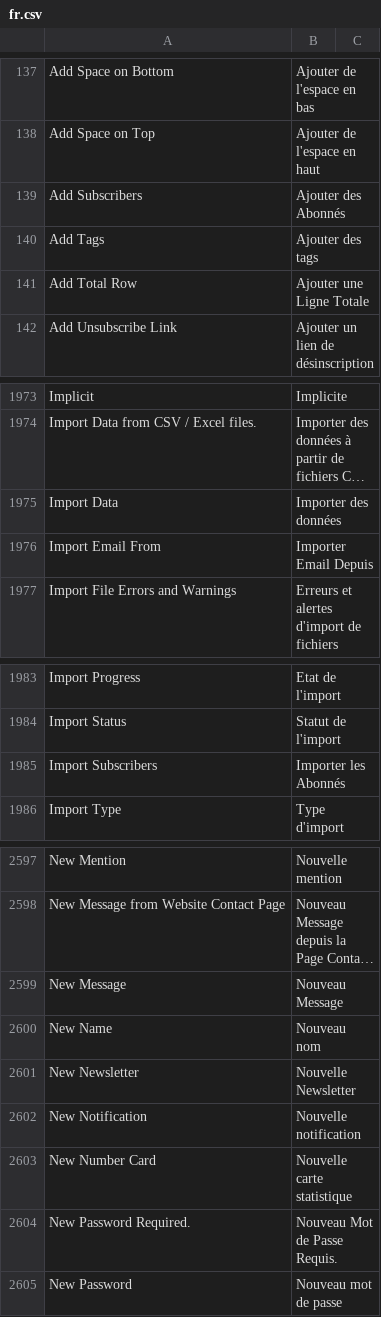
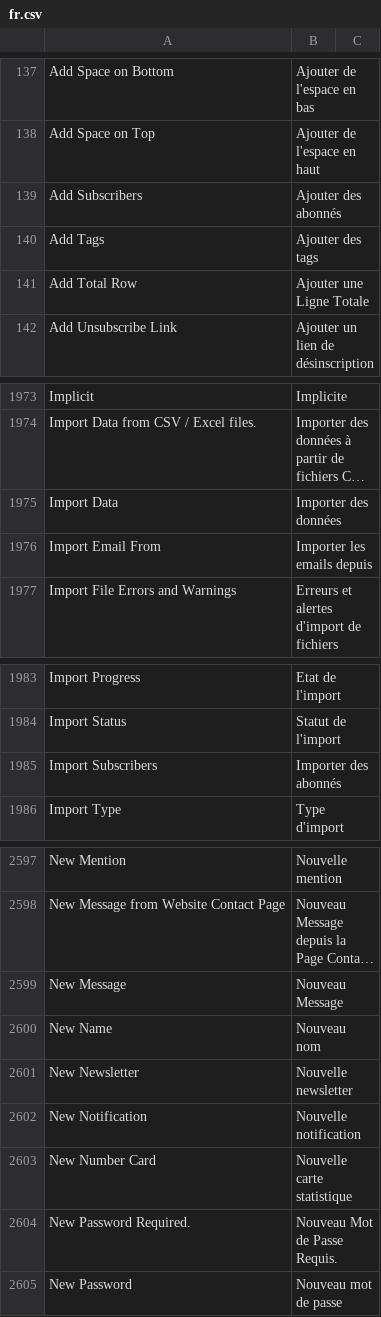
Before and after one commit to noec764/frappe, a CSV file: frappe/translations/fr.csv, drawn as a sheet; only a part is shown, gaps mark what is left out; long unchanged cells end in …; the diff names each change by its address in the sheet, - before the commit and + after, or states it on an @@ line.

```diff
--- a/frappe/translations/fr.csv
+++ b/frappe/translations/fr.csv
-B139: Ajouter des Abonnés
+B139: Ajouter des abonnés
-B1976: Importer Email Depuis
+B1976: Importer les emails depuis
-B1985: Importer les Abonnés
+B1985: Importer des abonnés
-B2601: Nouvelle Newsletter
+B2601: Nouvelle newsletter
```
Also changed, not shown: 6 other files.
